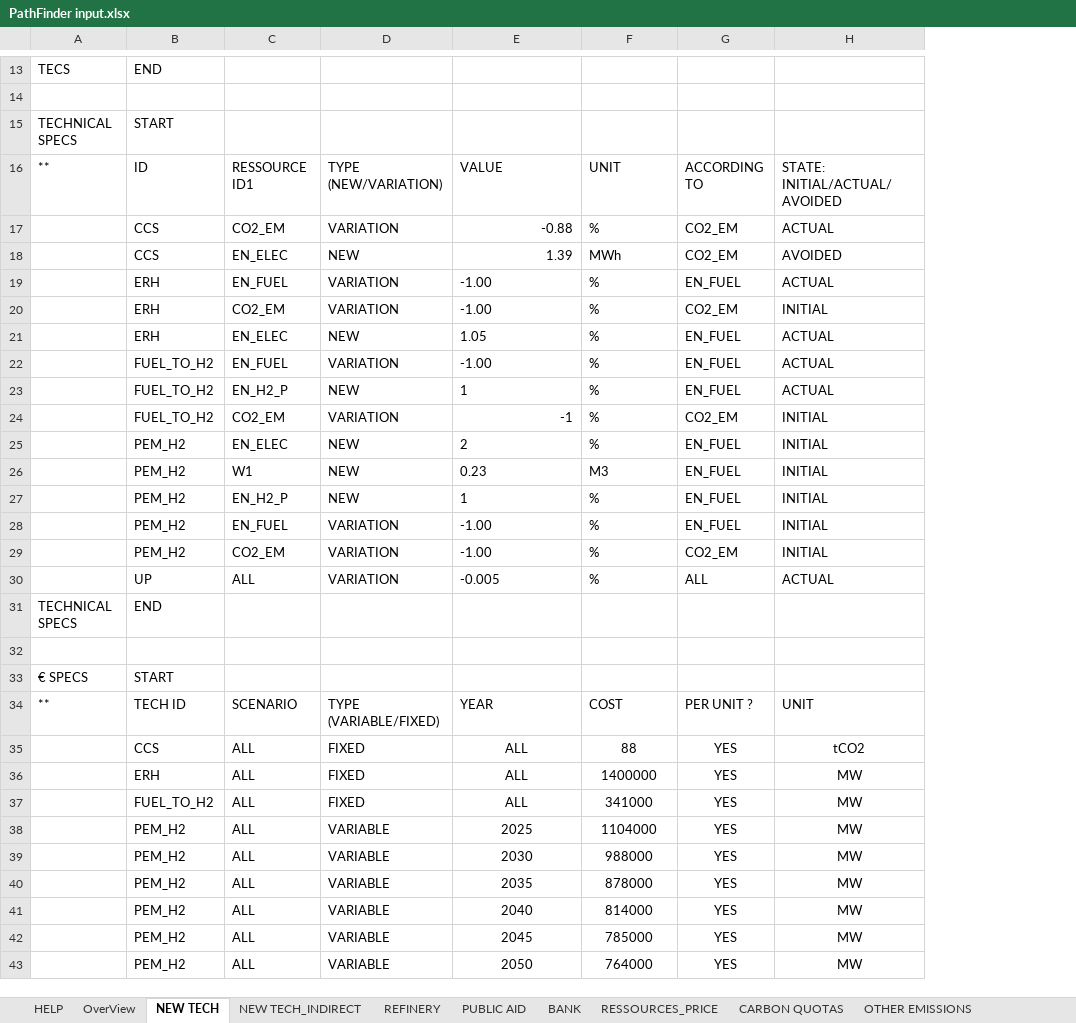
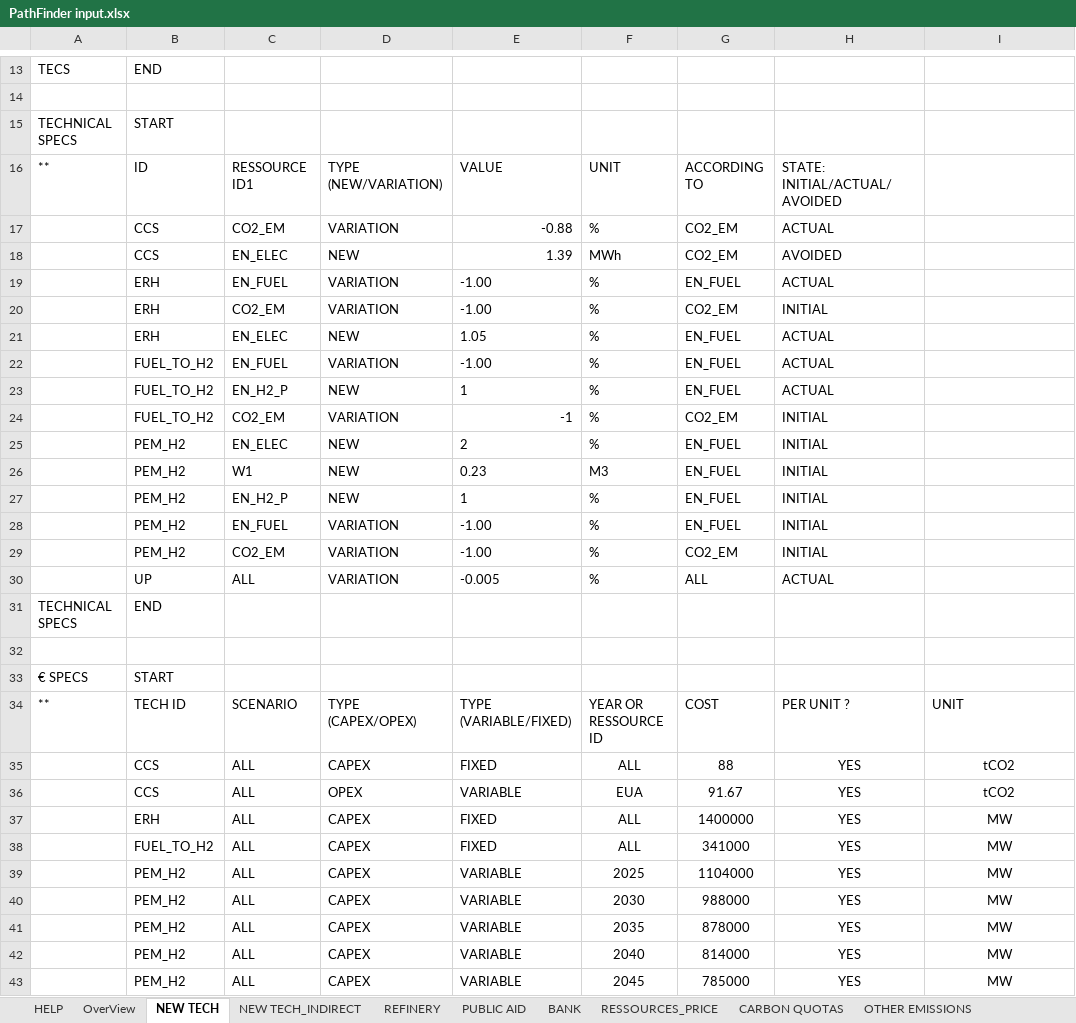
Before and after one commit to florian300/Plant-Optimization-PathWay, an Excel workbook: PathFinder input.xlsx, sheet NEW TECH, drawn as a sheet; only a part is shown, gaps mark what is left out; values as stored, in another font and other column widths than the file's, no borders; removed rows and columns are numbered as before the commit, all else as after; the diff covers the shown part only; the diff names each change by its address in the sheet, - before the commit and + after, or states it on an @@ line.

Commit message:
OPEX graph

```diff
--- a/PathFinder input.xlsx (sheet NEW TECH)
+++ b/PathFinder input.xlsx (sheet NEW TECH)
+column H, rows 16-34: STATE: INITIAL/ACTUAL/AVOIDED | ACTUAL | AVOIDED | ACTUAL | INITIAL | ACTUAL | ACTUAL | ACTUAL | INITIAL | INITIAL | INITIAL | INITIAL | INITIAL | INITIAL | ACTUAL |  |  |  | PER UNIT ?
-I16: STATE: INITIAL/ACTUAL/AVOIDED
+I16: (empty)
-I17: ACTUAL
+I17: (empty)
-I18: AVOIDED
+I18: (empty)
-I19: ACTUAL
+I19: (empty)
-I20: INITIAL
+I20: (empty)
-I21:I23: ACTUAL
+I21:I23: (empty)
-I24:I29: INITIAL
+I24:I29: (empty)
-I30: ACTUAL
+I30: (empty)
-D34: TYPE (VARIABLE/FIXED)
+D34: TYPE (CAPEX/OPEX)
-E34: YEAR
+E34: TYPE (VARIABLE/FIXED)
-F34: COST
+F34: YEAR OR RESSOURCE ID
-G34: PER UNIT ?
+G34: COST
-row 35:  | CCS | ALL | FIXED | ALL | 88 | YES | tCO2
-row 36:  | ERH | ALL | FIXED | ALL | 1400000 | YES | MW
-row 37:  | FUEL_TO_H2 | ALL | FIXED | ALL | 341000 | YES | MW
-row 38:  | PEM_H2 | ALL | VARIABLE | 2025 | 1104000 | YES | MW
-row 39:  | PEM_H2 | ALL | VARIABLE | 2030 | 988000 | YES | MW
-row 40:  | PEM_H2 | ALL | VARIABLE | 2035 | 878000 | YES | MW
-row 41:  | PEM_H2 | ALL | VARIABLE | 2040 | 814000 | YES | MW
-row 42:  | PEM_H2 | ALL | VARIABLE | 2045 | 785000 | YES | MW
-row 43:  | PEM_H2 | ALL | VARIABLE | 2050 | 764000 | YES | MW
+row 35:  | CCS | ALL | CAPEX | FIXED | ALL | 88 | YES | tCO2
+row 36:  | CCS | ALL | OPEX | VARIABLE | EUA | 91.67 | YES | tCO2
+row 37:  | ERH | ALL | CAPEX | FIXED | ALL | 1400000 | YES | MW
+row 38:  | FUEL_TO_H2 | ALL | CAPEX | FIXED | ALL | 341000 | YES | MW
+row 39:  | PEM_H2 | ALL | CAPEX | VARIABLE | 2025 | 1104000 | YES | MW
+row 40:  | PEM_H2 | ALL | CAPEX | VARIABLE | 2030 | 988000 | YES | MW
+row 41:  | PEM_H2 | ALL | CAPEX | VARIABLE | 2035 | 878000 | YES | MW
+row 42:  | PEM_H2 | ALL | CAPEX | VARIABLE | 2040 | 814000 | YES | MW
+row 43:  | PEM_H2 | ALL | CAPEX | VARIABLE | 2045 | 785000 | YES | MW
```
Also changed, not shown: 1 added row elsewhere in this sheet, sheet PUBLIC AID, sheet OverView, sheet NEW TECH_INDIRECT, 10 other files.
